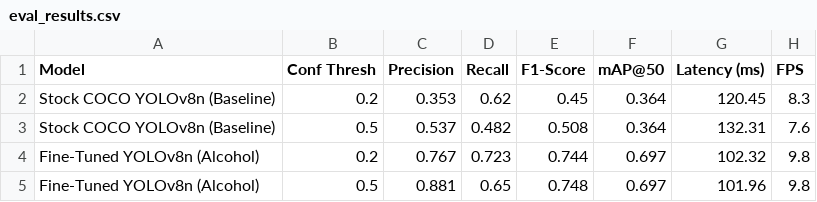
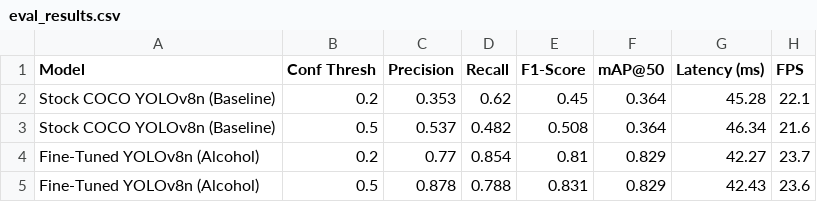
Before and after one commit to VarnaRithesh05/alcohol-detector, a CSV file: python-engine/eval_results.csv, drawn as a sheet.

Commit message:
feat: upgrade to 40-epoch Colab fine-tuned YOLOv8n weights, add confusion matrix counts, threshold sweeps, and update results in MS Word research paper

```diff
--- a/python-engine/eval_results.csv
+++ b/python-engine/eval_results.csv
@@ -1,5 +1,5 @@
 Model,Conf Thresh,Precision,Recall,F1-Score,mAP@50,Latency (ms),FPS
-Stock COCO YOLOv8n (Baseline),0.2,0.353,0.62,0.45,0.364,120.45,8.3
-Stock COCO YOLOv8n (Baseline),0.5,0.537,0.482,0.508,0.364,132.31,7.6
-Fine-Tuned YOLOv8n (Alcohol),0.2,0.767,0.723,0.744,0.697,102.32,9.8
-Fine-Tuned YOLOv8n (Alcohol),0.5,0.881,0.65,0.748,0.697,101.96,9.8
+Stock COCO YOLOv8n (Baseline),0.2,0.353,0.62,0.45,0.364,45.28,22.1
+Stock COCO YOLOv8n (Baseline),0.5,0.537,0.482,0.508,0.364,46.34,21.6
+Fine-Tuned YOLOv8n (Alcohol),0.2,0.77,0.854,0.81,0.829,42.27,23.7
+Fine-Tuned YOLOv8n (Alcohol),0.5,0.878,0.788,0.831,0.829,42.43,23.6
```
Also changed, not shown: 11 other files.
